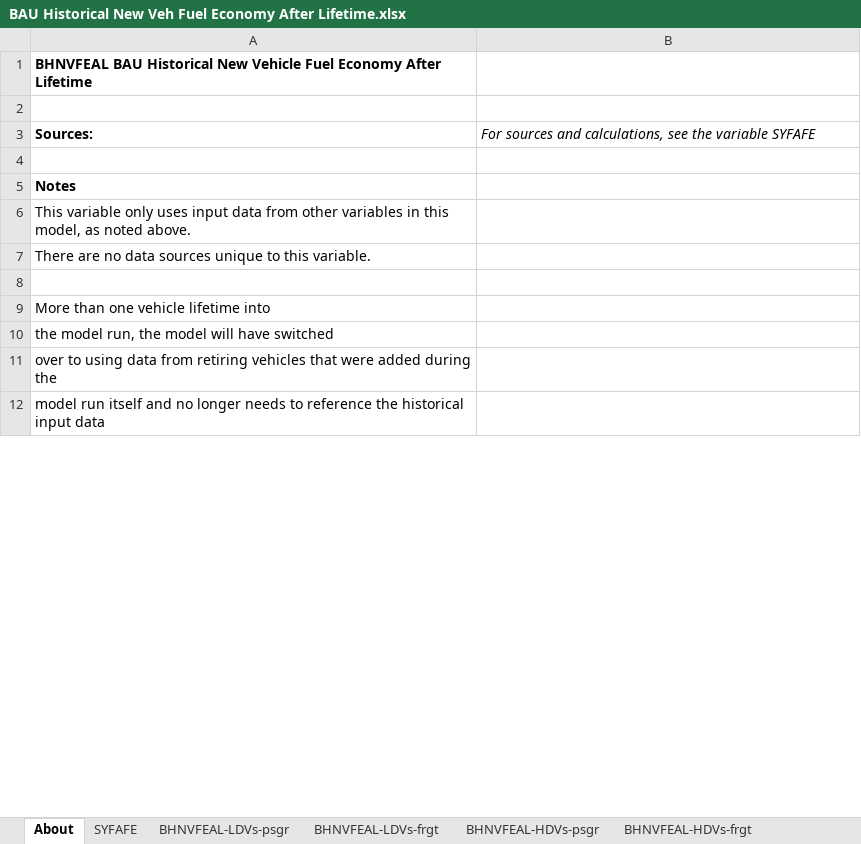
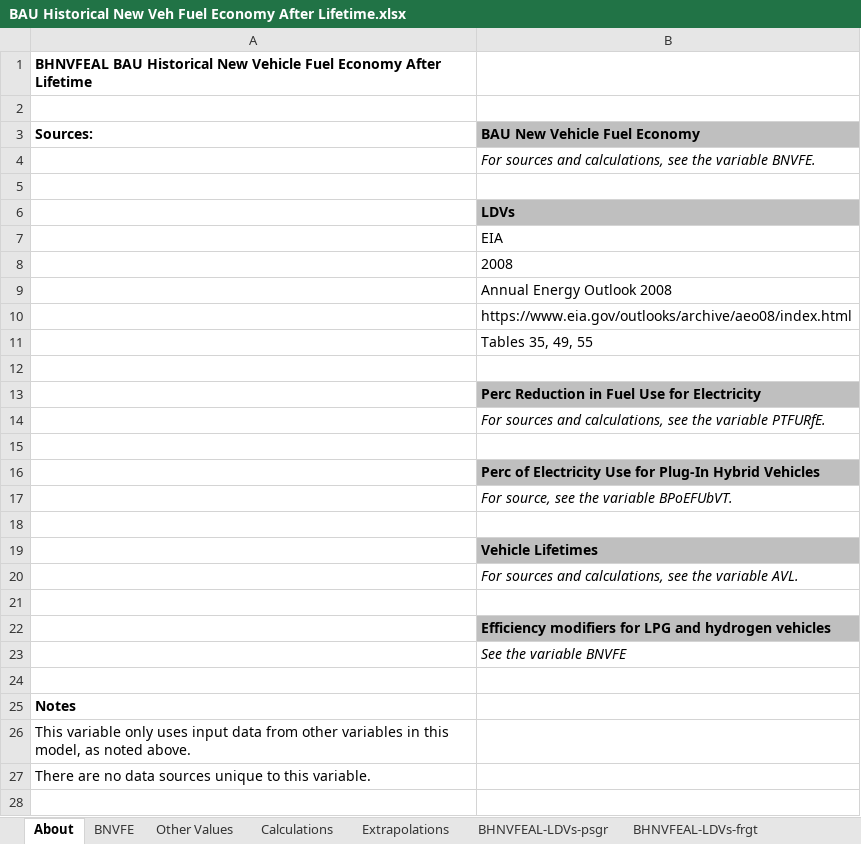
Before and after one commit to EnergyInnovation/eps-colorado, an Excel workbook: InputData/trans/BHNVFEAL/BAU Historical New Veh Fuel Economy After Lifetime.xlsx, sheet About, drawn as a sheet; only a part is shown; the shorter side is filled out with more unchanged rows; values as stored, in another font and other column widths than the file's, no borders; the diff covers the shown part only; the diff names each change by its address in the sheet, - before the commit and + after, or states it on an @@ line.

Commit message:
E3 data for BCEU and US fuel files, custom SYVBT

```diff
--- a/InputData/trans/BHNVFEAL/BAU Historical New Veh Fuel Economy After Lifetime.xlsx (sheet About)
+++ b/InputData/trans/BHNVFEAL/BAU Historical New Veh Fuel Economy After Lifetime.xlsx (sheet About)
-sheet tab: SYFAFE
+sheet tab: BNVFE
+sheet tab: Other Values
+sheet tab: Calculations
+sheet tab: Extrapolations
-B3: For sources and calculations, see the variable SYFAFE
+B3: BAU New Vehicle Fuel Economy
@@ B3 fill: none → #BFBFBF, bold: off → on, italic: on → off @@
+row 4:  | For sources and calculations, see the variable BNVFE.
+row 5: (empty)
+row 6:  | LDVs
+row 7:  | EIA
+row 8:  | 2008
+row 9:  | Annual Energy Outlook 2008
+row 10:  | https://www.eia.gov/outlooks/archive/aeo08/index.html
+row 11:  | Tables 35, 49, 55
+row 12: (empty)
+row 13:  | Perc Reduction in Fuel Use for Electricity
+row 14:  | For sources and calculations, see the variable PTFURfE.
+row 15: (empty)
+row 16:  | Perc of Electricity Use for Plug-In Hybrid Vehicles
+row 17:  | For source, see the variable BPoEFUbVT.
+row 18: (empty)
+row 19:  | Vehicle Lifetimes
+row 20:  | For sources and calculations, see the variable AVL.
+row 21: (empty)
+row 22:  | Efficiency modifiers for LPG and hydrogen vehicles
+row 23:  | See the variable BNVFE
```
Also changed, not shown: 15 added rows and 1 edited cell elsewhere in this sheet, sheet BHNVFEAL-rail-frgt, sheet BHNVFEAL-ships-psgr, sheet BHNVFEAL-ships-frgt, sheet BHNVFEAL-aircraft-frgt, sheet BHNVFEAL-HDVs-psgr, sheet BHNVFEAL-HDVs-frgt, 6 more sheets, charts or pictures, InputData/trans/SYVbT/Start Year Vehicles by Technology.xlsx, 44 other files.
